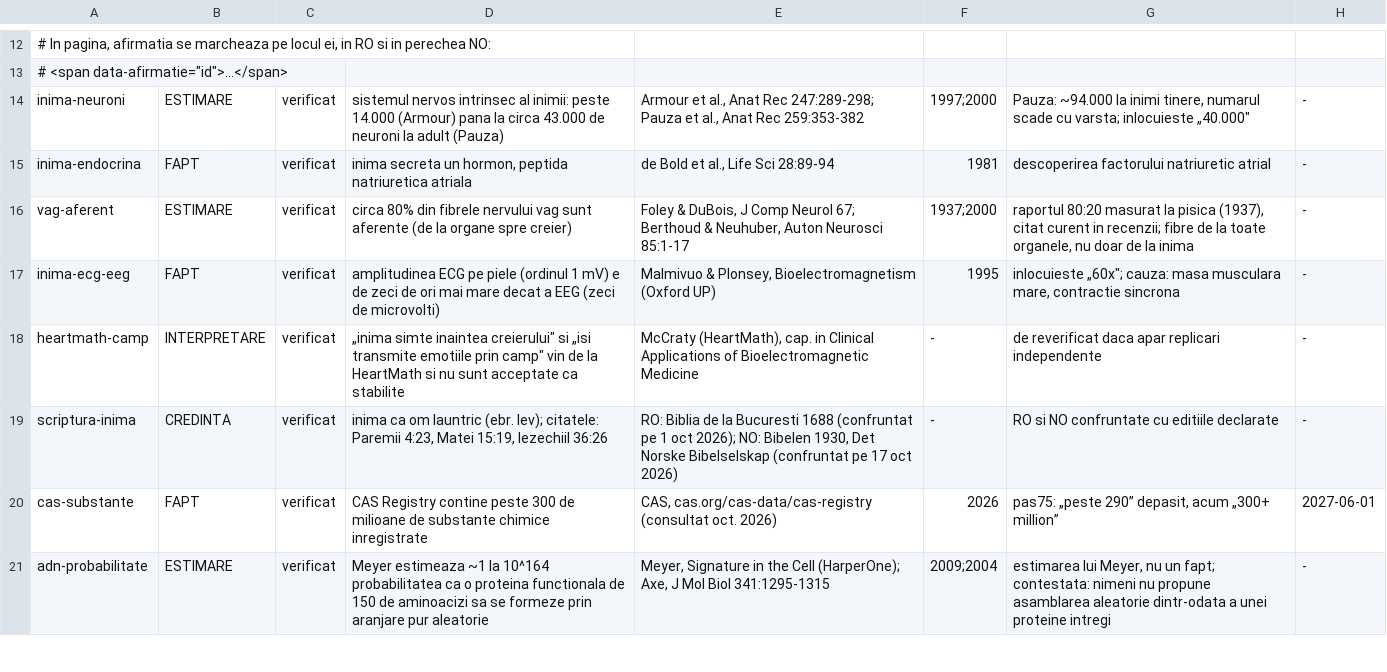
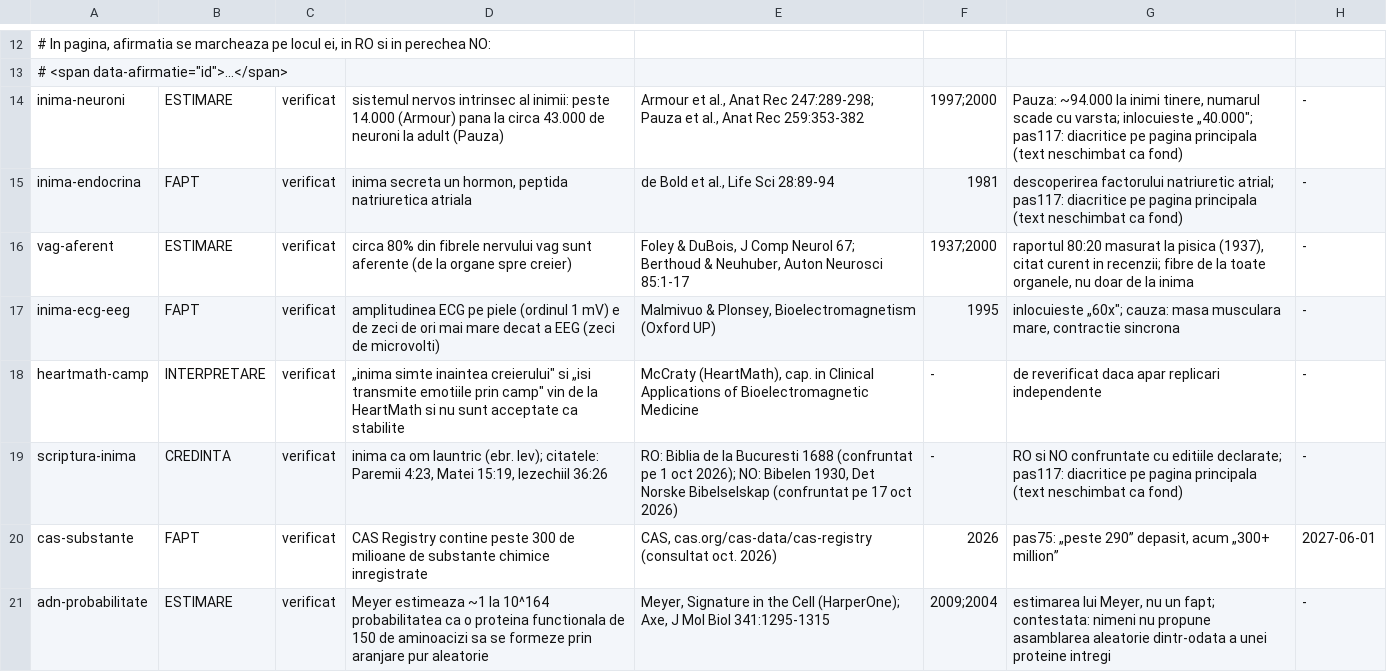
Before and after one commit to norgedan/norgedan.github.io, a TSV file: scripts/afirmatii.tsv, drawn as a sheet; only a part is shown, gaps mark what is left out.

Commit message:
pas117: pagina principala cu diacritice, trasee Muzica si Stiinta, ancore corpus3-6

```diff
--- a/scripts/afirmatii.tsv
+++ b/scripts/afirmatii.tsv
@@ -13,4 +13,4 @@
 #   <span data-afirmatie="id">...</span>
-inima-neuroni	ESTIMARE	verificat	sistemul nervos intrinsec al inimii: peste 14.000 (Armour) pana la circa 43.000 de neuroni la adult (Pauza)	Armour et al., Anat Rec 247:289-298; Pauza et al., Anat Rec 259:353-382	1997;2000	Pauza: ~94.000 la inimi tinere, numarul scade cu varsta; inlocuieste „40.000"	-
-inima-endocrina	FAPT	verificat	inima secreta un hormon, peptida natriuretica atriala	de Bold et al., Life Sci 28:89-94	1981	descoperirea factorului natriuretic atrial	-
+inima-neuroni	ESTIMARE	verificat	sistemul nervos intrinsec al inimii: peste 14.000 (Armour) pana la circa 43.000 de neuroni la adult (Pauza)	Armour et al., Anat Rec 247:289-298; Pauza et al., Anat Rec 259:353-382	1997;2000	Pauza: ~94.000 la inimi tinere, numarul scade cu varsta; inlocuieste „40.000"; pas117: diacritice pe pagina principala (text neschimbat ca fond)	-
+inima-endocrina	FAPT	verificat	inima secreta un hormon, peptida natriuretica atriala	de Bold et al., Life Sci 28:89-94	1981	descoperirea factorului natriuretic atrial; pas117: diacritice pe pagina principala (text neschimbat ca fond)	-
 vag-aferent	ESTIMARE	verificat	circa 80% din fibrele nervului vag sunt aferente (de la organe spre creier)	Foley & DuBois, J Comp Neurol 67; Berthoud & Neuhuber, Auton Neurosci 85:1-17	1937;2000	raportul 80:20 masurat la pisica (1937), citat curent in recenzii; fibre de la toate organele, nu doar de la inima	-
@@ -18,3 +18,3 @@ inima-ecg-eeg	FAPT	verificat	amplitudinea ECG pe piele (ordinul 1 mV) e de zeci
 heartmath-camp	INTERPRETARE	verificat	„inima simte inaintea creierului" si „isi transmite emotiile prin camp" vin de la HeartMath si nu sunt acceptate ca stabilite	McCraty (HeartMath), cap. in Clinical Applications of Bioelectromagnetic Medicine	-	de reverificat daca apar replicari independente	-
-scriptura-inima	CREDINTA	verificat	inima ca om launtric (ebr. lev); citatele: Paremii 4:23, Matei 15:19, Iezechiil 36:26	RO: Biblia de la Bucuresti 1688 (confruntat pe 1 oct 2026); NO: Bibelen 1930, Det Norske Bibelselskap (confruntat pe 17 oct 2026)	-	RO si NO confruntate cu editiile declarate	-
+scriptura-inima	CREDINTA	verificat	inima ca om launtric (ebr. lev); citatele: Paremii 4:23, Matei 15:19, Iezechiil 36:26	RO: Biblia de la Bucuresti 1688 (confruntat pe 1 oct 2026); NO: Bibelen 1930, Det Norske Bibelselskap (confruntat pe 17 oct 2026)	-	RO si NO confruntate cu editiile declarate; pas117: diacritice pe pagina principala (text neschimbat ca fond)	-
 cas-substante	FAPT	verificat	CAS Registry contine peste 300 de milioane de substante chimice inregistrate	CAS, cas.org/cas-data/cas-registry (consultat oct. 2026)	2026	pas75: „peste 290” depasit, acum „300+ million”	2027-06-01
```
Also changed, not shown: scripts/amprente.tsv, 4 other files.
